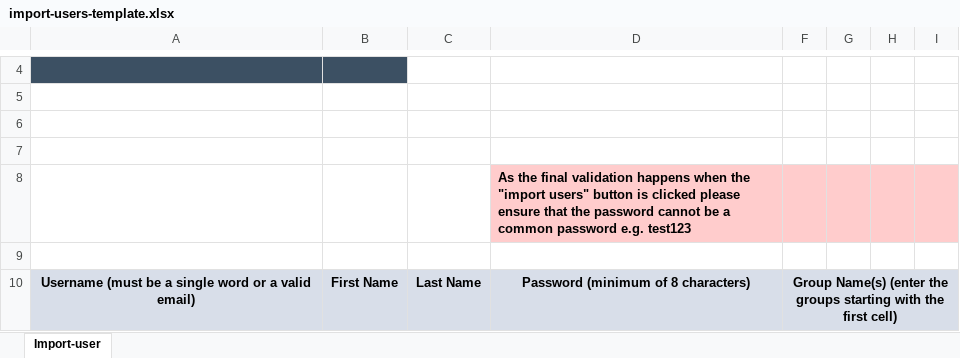
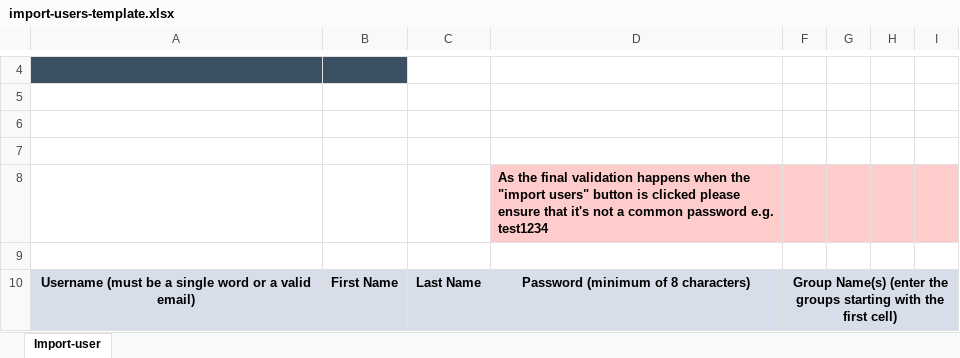
Before and after one commit to Geotab/sdk, an Excel workbook: src/software/js-samples/templates/import-users-template.xlsx, sheet Import-user, drawn as a sheet; only a part is shown, gaps mark what is left out; values as stored, in another font and other column widths than the file's, no borders; conditional formats not drawn; the diff names each change by its address in the sheet, - before the commit and + after, or states it on an @@ line.

Commit message:
update template

```diff
--- a/src/software/js-samples/templates/import-users-template.xlsx (sheet Import-user)
+++ b/src/software/js-samples/templates/import-users-template.xlsx (sheet Import-user)
-D8: …ensure that the password cannot be a common password e.g. test123
+D8: …ensure that it's not a common password e.g. test1234
```
